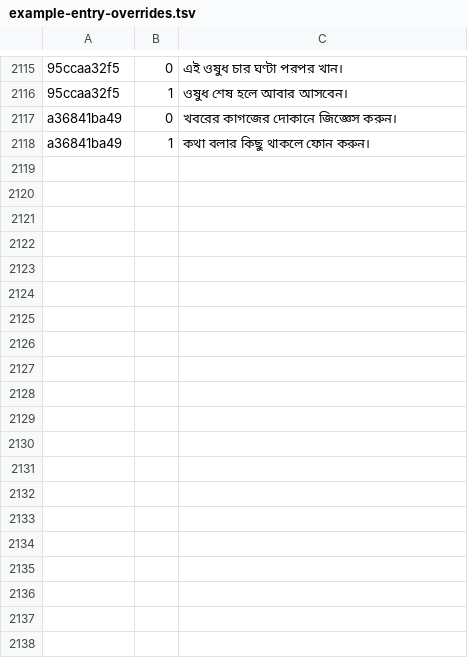
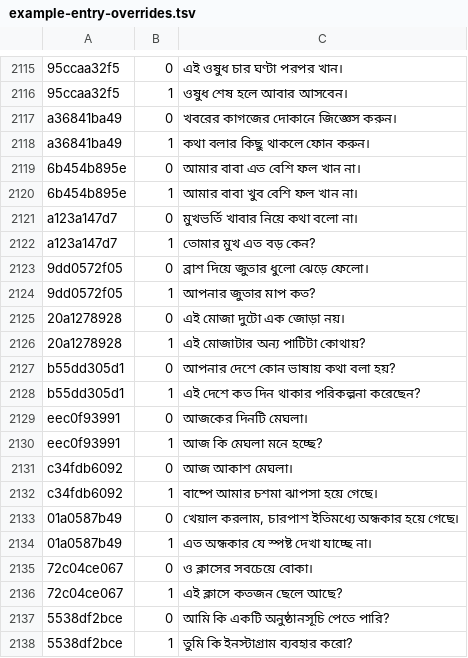
Before and after one commit to Mr04Nazmul/nihongo-path-books, a TSV file: translations/example-entry-overrides.tsv, drawn as a sheet; only a part is shown, gaps mark what is left out; the diff covers the shown part only.

Commit message:
Review thirty-five N5 Bengali examples

```diff
--- a/translations/example-entry-overrides.tsv
+++ b/translations/example-entry-overrides.tsv
@@ -2118 +2118,21 @@ a36841ba49	0	খবরের কাগজের দোকানে জিজ্
 a36841ba49	1	কথা বলার কিছু থাকলে ফোন করুন।
+6b454b895e	0	আমার বাবা এত বেশি ফল খান না।
+6b454b895e	1	আমার বাবা খুব বেশি ফল খান না।
+a123a147d7	0	মুখভর্তি খাবার নিয়ে কথা বলো না।
+a123a147d7	1	তোমার মুখ এত বড় কেন?
+9dd0572f05	0	ব্রাশ দিয়ে জুতার ধুলো ঝেড়ে ফেলো।
+9dd0572f05	1	আপনার জুতার মাপ কত?
+20a1278928	0	এই মোজা দুটো এক জোড়া নয়।
+20a1278928	1	এই মোজাটার অন্য পাটিটা কোথায়?
+b55dd305d1	0	আপনার দেশে কোন ভাষায় কথা বলা হয়?
+b55dd305d1	1	এই দেশে কত দিন থাকার পরিকল্পনা করেছেন?
+eec0f93991	0	আজকের দিনটি মেঘলা।
+eec0f93991	1	আজ কি মেঘলা মনে হচ্ছে?
+c34fdb6092	0	আজ আকাশ মেঘলা।
+c34fdb6092	1	বাষ্পে আমার চশমা ঝাপসা হয়ে গেছে।
+01a0587b49	0	খেয়াল করলাম, চারপাশ ইতিমধ্যে অন্ধকার হয়ে গেছে।
+01a0587b49	1	এত অন্ধকার যে স্পষ্ট দেখা যাচ্ছে না।
+72c04ce067	0	ও ক্লাসের সবচেয়ে বোকা।
+72c04ce067	1	এই ক্লাসে কতজন ছেলে আছে?
+5538df2bce	0	আমি কি একটি অনুষ্ঠানসূচি পেতে পারি?
+5538df2bce	1	তুমি কি ইনস্টাগ্রাম ব্যবহার করো?
```
Also changed, not shown: 15 added rows elsewhere in this file, 6 other files.
